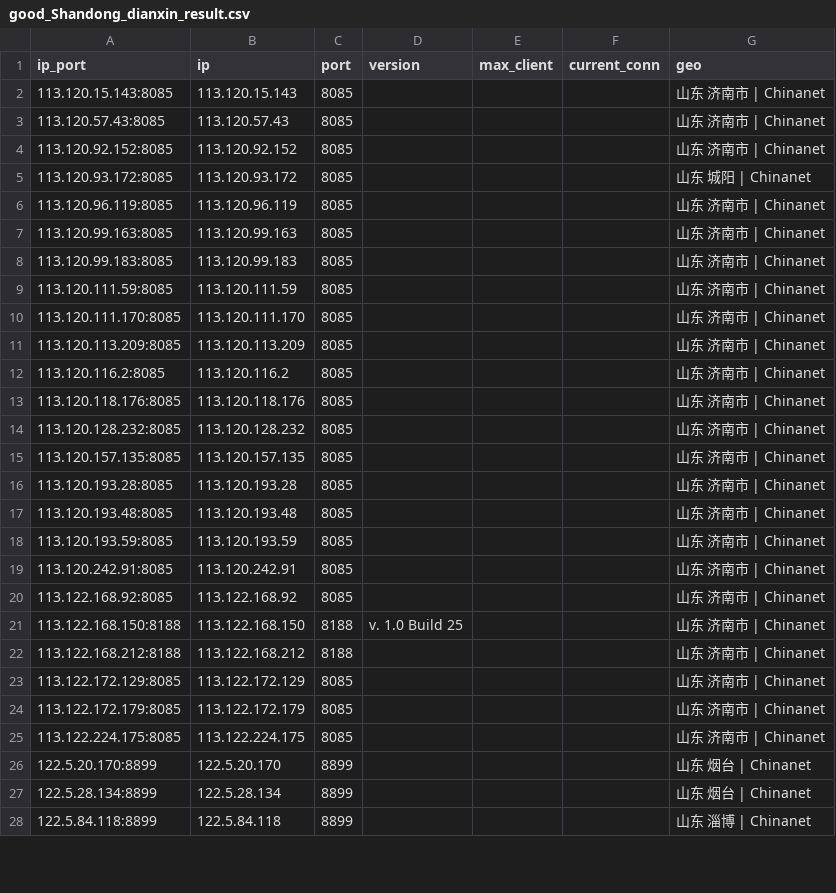
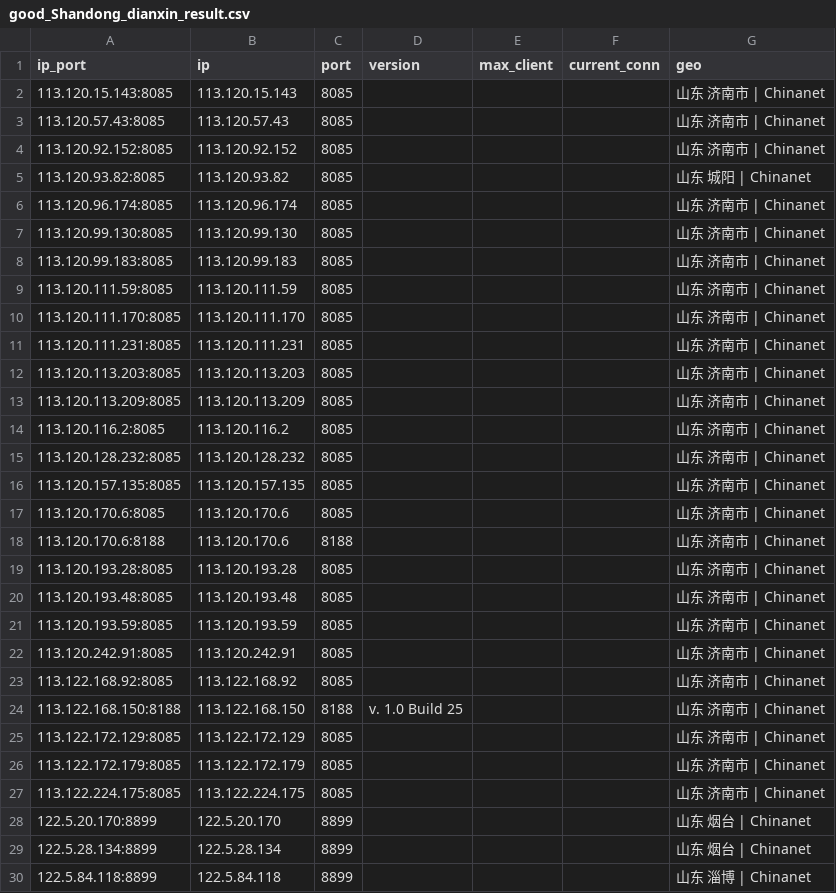
Before and after one commit to ykyfy1/sddx, a CSV file: ip/good_Shandong_dianxin_result.csv, drawn as a sheet; only a part is shown; the diff covers the shown part only.

```diff
--- a/ip/good_Shandong_dianxin_result.csv
+++ b/ip/good_Shandong_dianxin_result.csv
@@ -4,5 +4,5 @@
 113.120.92.152:8085,113.120.92.152,8085,,,,山东 济南市 | Chinanet
-113.120.93.172:8085,113.120.93.172,8085,,,,山东 城阳 | Chinanet
-113.120.96.119:8085,113.120.96.119,8085,,,,山东 济南市 | Chinanet
-113.120.99.163:8085,113.120.99.163,8085,,,,山东 济南市 | Chinanet
+113.120.93.82:8085,113.120.93.82,8085,,,,山东 城阳 | Chinanet
+113.120.96.174:8085,113.120.96.174,8085,,,,山东 济南市 | Chinanet
+113.120.99.130:8085,113.120.99.130,8085,,,,山东 济南市 | Chinanet
 113.120.99.183:8085,113.120.99.183,8085,,,,山东 济南市 | Chinanet
@@ -10,7 +10,10 @@
 113.120.111.170:8085,113.120.111.170,8085,,,,山东 济南市 | Chinanet
+113.120.111.231:8085,113.120.111.231,8085,,,,山东 济南市 | Chinanet
+113.120.113.203:8085,113.120.113.203,8085,,,,山东 济南市 | Chinanet
 113.120.113.209:8085,113.120.113.209,8085,,,,山东 济南市 | Chinanet
 113.120.116.2:8085,113.120.116.2,8085,,,,山东 济南市 | Chinanet
-113.120.118.176:8085,113.120.118.176,8085,,,,山东 济南市 | Chinanet
 113.120.128.232:8085,113.120.128.232,8085,,,,山东 济南市 | Chinanet
 113.120.157.135:8085,113.120.157.135,8085,,,,山东 济南市 | Chinanet
+113.120.170.6:8085,113.120.170.6,8085,,,,山东 济南市 | Chinanet
+113.120.170.6:8188,113.120.170.6,8188,,,,山东 济南市 | Chinanet
 113.120.193.28:8085,113.120.193.28,8085,,,,山东 济南市 | Chinanet
@@ -21,3 +24,2 @@
 113.122.168.150:8188,113.122.168.150,8188,v. 1.0 Build 25,,,山东 济南市 | Chinanet
-113.122.168.212:8188,113.122.168.212,8188,,,,山东 济南市 | Chinanet
 113.122.172.129:8085,113.122.172.129,8085,,,,山东 济南市 | Chinanet
```
Also changed, not shown: 1 added row, 3 removed rows and 8 edited cells elsewhere in this file, 5 other files.
